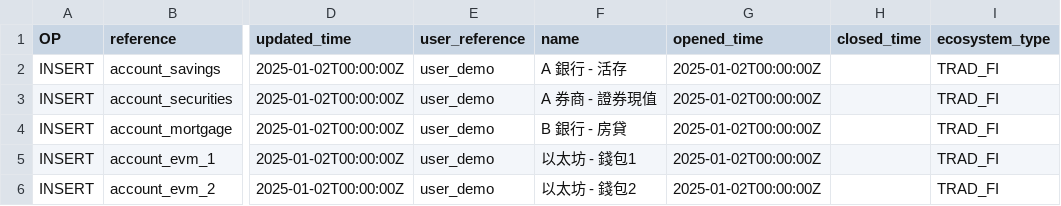
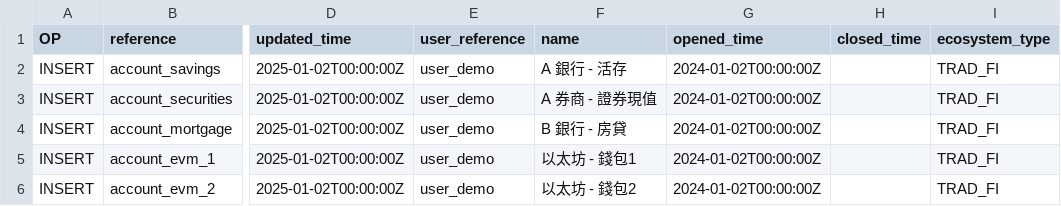
Before and after one commit to chore-master/chore-master-python, a CSV file: apps/chore_master_api/end_user_space/data/demo/insert/finance_account.csv, drawn as a sheet; only a part is shown, gaps mark what is left out; the diff names each change by its address in the sheet, - before the commit and + after, or states it on an @@ line.

Commit message:
Fix

```diff
--- a/apps/chore_master_api/end_user_space/data/demo/insert/finance_account.csv
+++ b/apps/chore_master_api/end_user_space/data/demo/insert/finance_account.csv
-G2:G6 (opened_time): 2025-01-02T00:00:00Z
+G2:G6 (opened_time): 2024-01-02T00:00:00Z
```
